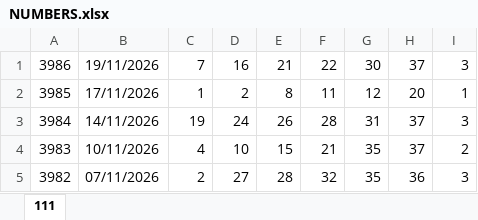
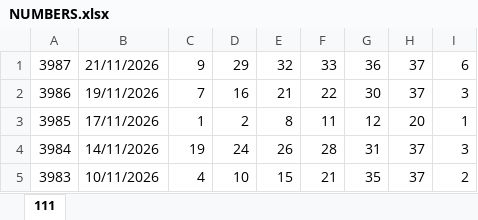
Before and after one commit to moadi1987-eng/LottoAmir, an Excel workbook: NUMBERS.xlsx, sheet 111, drawn as a sheet; only a part is shown; the shorter side is filled out with more unchanged rows; values as stored, in another font and other column widths than the file's, no borders; the diff names each change by its address in the sheet, - before the commit and + after, or states it on an @@ line.

Commit message:
data: update lotto results and prizes

```diff
--- a/NUMBERS.xlsx (sheet 111)
+++ b/NUMBERS.xlsx (sheet 111)
+row 1: 3987 | 21/11/2026 | 9 | 29 | 32 | 33 | 36 | 37 | 6
```
Also changed, not shown: 1 other file.
